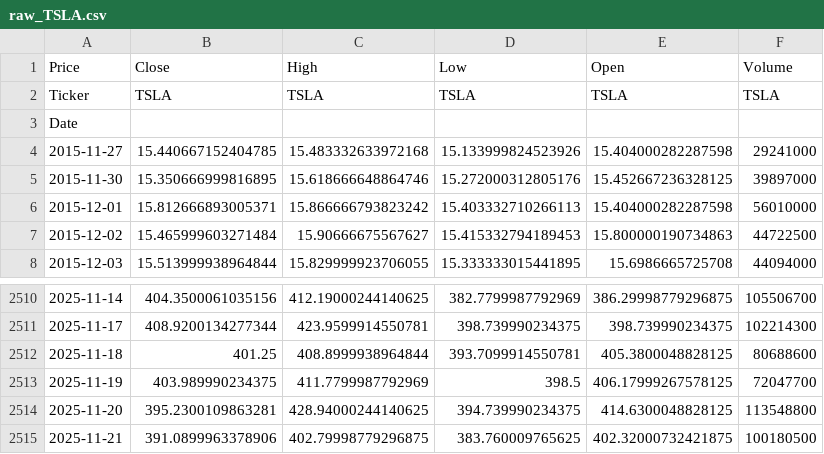
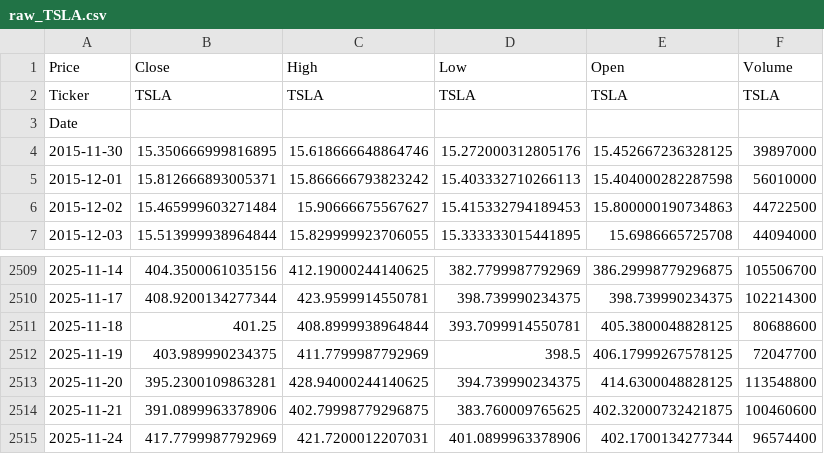
Before and after one commit to mal0101/stockPrediction, a CSV file: data/raw_TSLA.csv, drawn as a sheet; only a part is shown, gaps mark what is left out.

```diff
--- a/data/raw_TSLA.csv
+++ b/data/raw_TSLA.csv
@@ -3,3 +3,2 @@ Ticker,TSLA,TSLA,TSLA,TSLA,TSLA
 Date,,,,,
-2015-11-27,15.440667152404785,15.483332633972168,15.133999824523926,15.404000282287598,29241000
 2015-11-30,15.350666999816895,15.618666648864746,15.272000312805176,15.452667236328125,39897000
@@ -2514,2 +2513,3 @@ Date,,,,,
 2025-11-20,395.2300109863281,428.94000244140625,394.739990234375,414.6300048828125,113548800
-2025-11-21,391.0899963378906,402.79998779296875,383.760009765625,402.32000732421875,100180500
+2025-11-21,391.0899963378906,402.79998779296875,383.760009765625,402.32000732421875,100460600
+2025-11-24,417.7799987792969,421.7200012207031,401.0899963378906,402.1700134277344,96574400
```
Also changed, not shown: data/raw_AAPL.csv, data/raw_AMZN.csv, 5 other files.
